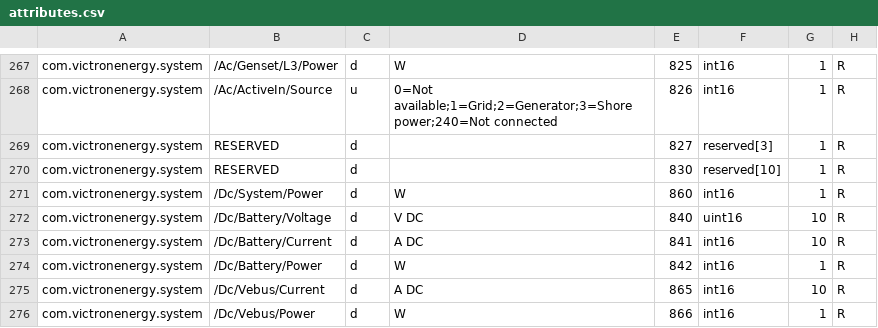
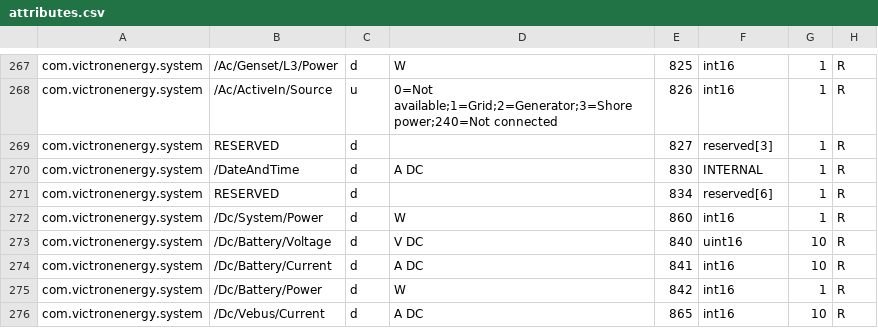
Before and after one commit to victronenergy/dbus_modbustcp, a CSV file: attributes.csv, drawn as a sheet; only a part is shown, gaps mark what is left out; the shorter side is filled out with more unchanged rows.

Commit message:
add UTC timestamp to register 830
https://github.com/victronenergy/venus/issues/1162

```diff
--- a/attributes.csv
+++ b/attributes.csv
@@ -269,3 +269,4 @@ com.victronenergy.system,/Ac/ActiveIn/Source,u,0=Not available;1=Grid;2=Generato
 com.victronenergy.system,RESERVED,d,,827,reserved[3],1,R
-com.victronenergy.system,RESERVED,d,,830,reserved[10],1,R
+com.victronenergy.system,/DateAndTime,d,A DC,830,INTERNAL,1,R
+com.victronenergy.system,RESERVED,d,,834,reserved[6],1,R
 com.victronenergy.system,/Dc/System/Power,d,W,860,int16,1,R
```
Also changed, not shown: 2 other files.
